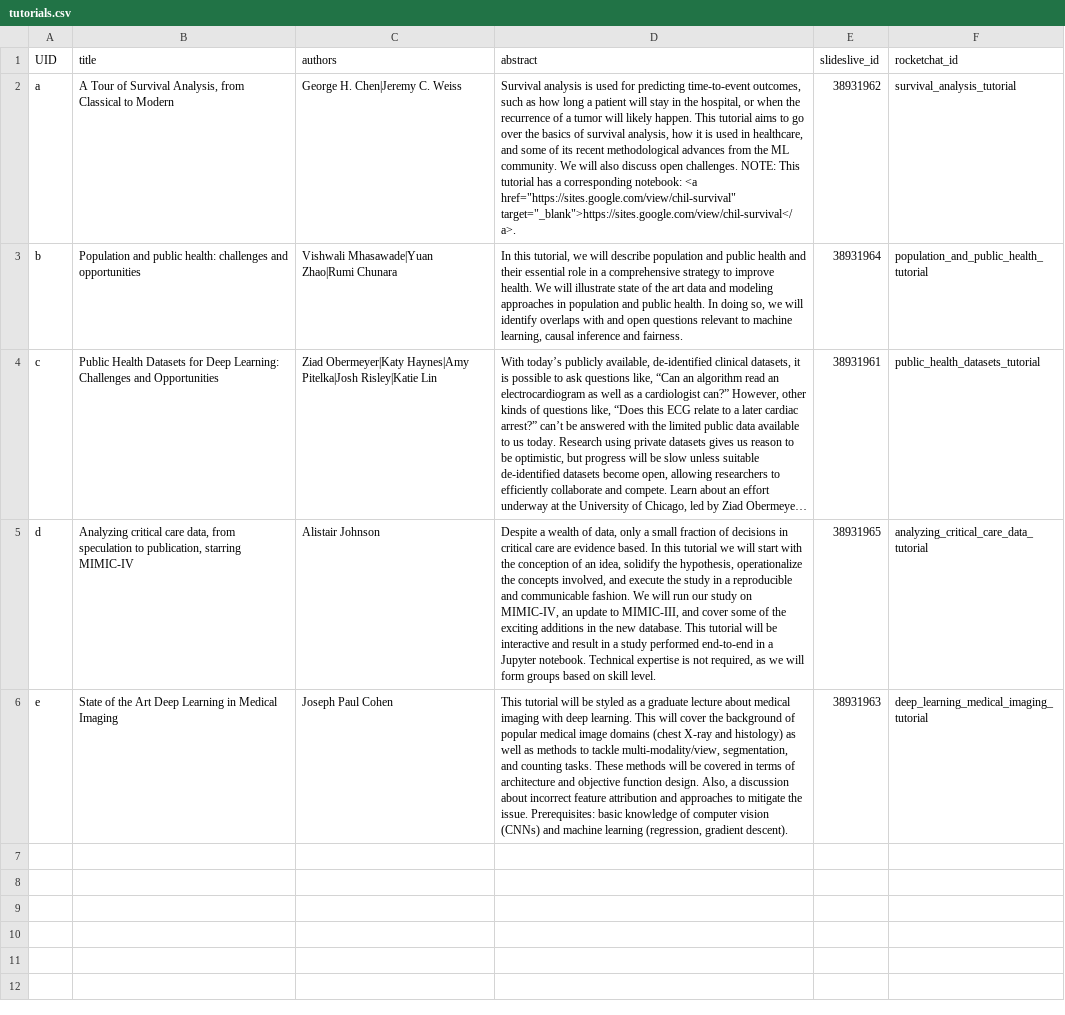
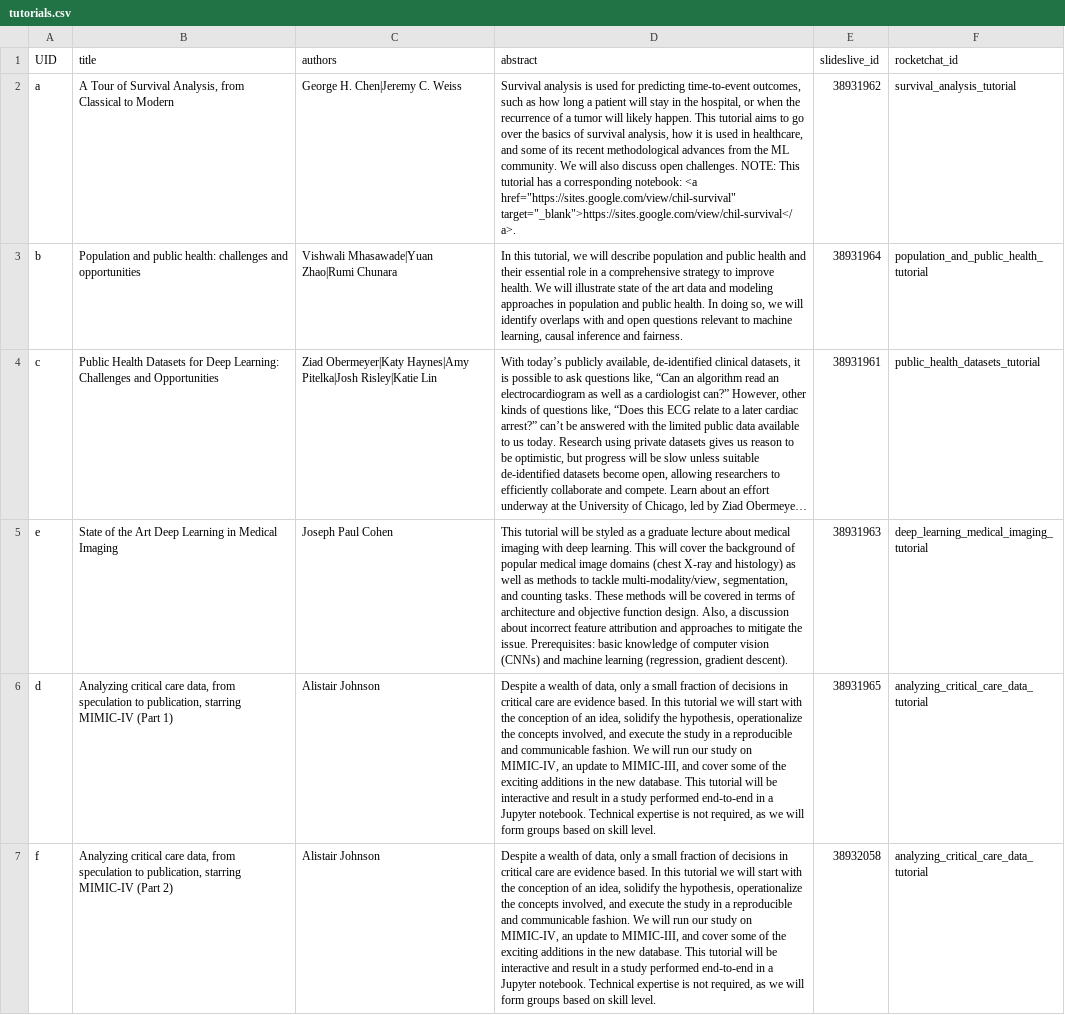
Before and after one commit to Mini-Conf/Mini-Conf, a CSV file: sitedata/tutorials.csv, drawn as a sheet; long unchanged cells end in …; removed rows and columns are numbered as before the commit, all else as after; the diff names each change by its address in the sheet, - before the commit and + after, or states it on an @@ line.

Commit message:
Adds MIMIC-IV part 2
- Adds a link for MIMIC-IV part 2
- Reorders list of tutorials to put part 1 and 2 side by side

Fixes #76

```diff
--- a/sitedata/tutorials.csv
+++ b/sitedata/tutorials.csv
-row 5: d | Analyzing critical care data, from speculation to publication, starring MIMIC-IV | Alistair Johnson | Despite a wealth of data, only a small fraction of decisions in critical care are evidence based. In this tutorial we will start with the conception of an idea, solidify the hypothesis, operationalize the concepts involved, and execute the study in a reproducible and communicable fashion. We will run our study on MIMIC-IV, an update to MIMIC-III, and cover some of the exciting additions in the new database. This tutorial will be interactive and result in a study performed end-to-end in a Jupyter notebook. Technical expertise is not required, as we will form groups based on skill level. | 38931965 | analyzing_critical_care_data_tutorial
+row 6: d | Analyzing critical care data, from speculation to publication, starring MIMIC-IV (Part 1) | Alistair Johnson | Despite a wealth of data, only a small fraction of decisions in critical care are evidence based. In this tutorial we will start with the conception of an idea, solidify the hypothesis, operationalize the concepts involved, and execute the study in a reproducible and communicable fashion. We will run our study on MIMIC-IV, an update to MIMIC-III, and cover some of the exciting additions in the new database. This tutorial will be interactive and result in a study performed end-to-end in a Jupyter notebook. Technical expertise is not required, as we will form groups based on skill level. | 38931965 | analyzing_critical_care_data_tutorial
+row 7: f | Analyzing critical care data, from speculation to publication, starring MIMIC-IV (Part 2) | Alistair Johnson | Despite a wealth of data, only a small fraction of decisions in critical care are evidence based. In this tutorial we will start with the conception of an idea, solidify the hypothesis, operationalize the concepts involved, and execute the study in a reproducible and communicable fashion. We will run our study on MIMIC-IV, an update to MIMIC-III, and cover some of the exciting additions in the new database. This tutorial will be interactive and result in a study performed end-to-end in a Jupyter notebook. Technical expertise is not required, as we will form groups based on skill level. | 38932058 | analyzing_critical_care_data_tutorial
```
